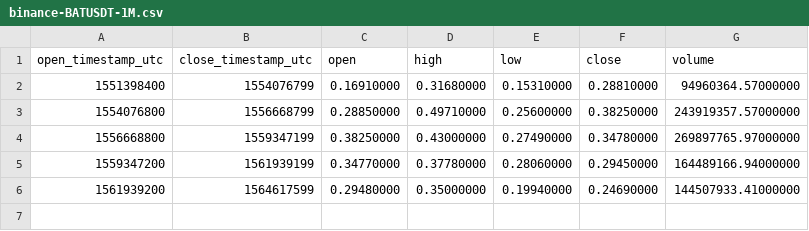
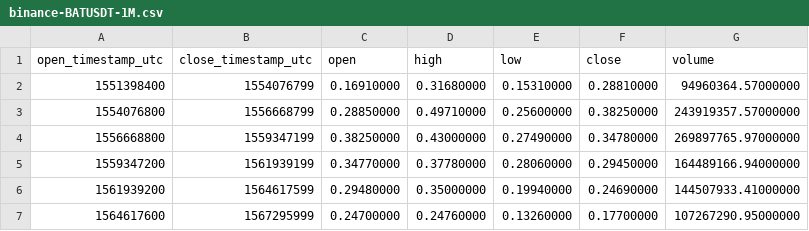
Before and after one commit to cryptobigbro/binance-BATUSDT, a CSV file: binance-BATUSDT-1M.csv, drawn as a sheet.

```diff
--- a/binance-BATUSDT-1M.csv
+++ b/binance-BATUSDT-1M.csv
@@ -6 +6,2 @@ open_timestamp_utc,close_timestamp_utc,open,high,low,close,volume
 1561939200,1564617599,0.29480000,0.35000000,0.19940000,0.24690000,144507933.41000000
+1564617600,1567295999,0.24700000,0.24760000,0.13260000,0.17700000,107267290.95000000
```
Also changed, not shown: binance-BATUSDT-1d.csv, binance-BATUSDT-1h.csv.
